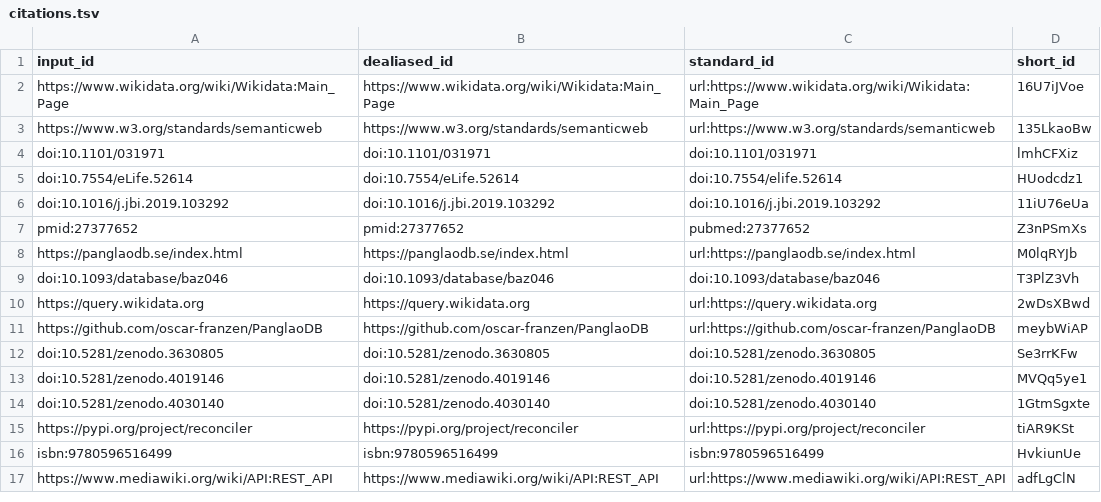
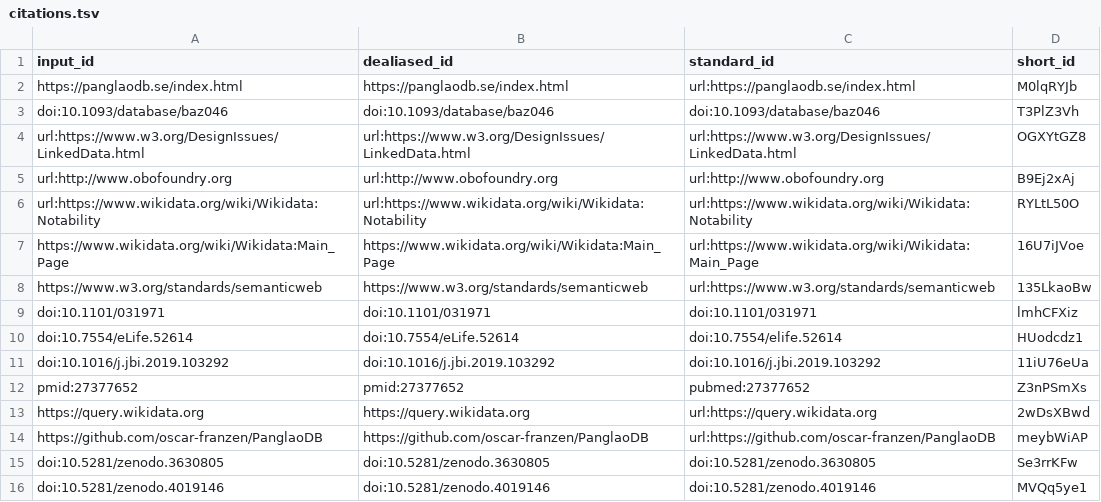
Before and after one commit to jvfe/paper_wdt_panglao, a TSV file: citations.tsv, drawn as a sheet; only a part is shown; the shorter side is filled out with more unchanged rows.

Commit message:
title: Change to clarify intent [ci skip]
This build is based on
https://github.com/jvfe/paper_wdt_panglao/commit/e6ec4336224d2d3dcd03b9e0fa4f76bcc3e88a21.

This commit was created by the following CI build and job:
https://github.com/jvfe/paper_wdt_panglao/commit/e6ec4336224d2d3dcd03b9e0fa4f76bcc3e88a21/checks
https://github.com/jvfe/paper_wdt_panglao/runs/280841891

```diff
--- a/citations.tsv
+++ b/citations.tsv
@@ -1,2 +1,7 @@
 input_id	dealiased_id	standard_id	short_id
+https://panglaodb.se/index.html	https://panglaodb.se/index.html	url:https://panglaodb.se/index.html	M0lqRYJb
+doi:10.1093/database/baz046	doi:10.1093/database/baz046	doi:10.1093/database/baz046	T3PlZ3Vh
+url:https://www.w3.org/DesignIssues/LinkedData.html	url:https://www.w3.org/DesignIssues/LinkedData.html	url:https://www.w3.org/DesignIssues/LinkedData.html	OGXYtGZ8
+url:http://www.obofoundry.org	url:http://www.obofoundry.org	url:http://www.obofoundry.org	B9Ej2xAj
+url:https://www.wikidata.org/wiki/Wikidata:Notability	url:https://www.wikidata.org/wiki/Wikidata:Notability	url:https://www.wikidata.org/wiki/Wikidata:Notability	RYLtL50O
 https://www.wikidata.org/wiki/Wikidata:Main_Page	https://www.wikidata.org/wiki/Wikidata:Main_Page	url:https://www.wikidata.org/wiki/Wikidata:Main_Page	16U7iJVoe
@@ -7,4 +12,2 @@ doi:10.1016/j.jbi.2019.103292	doi:10.1016/j.jbi.2019.103292	doi:10.1016/j.jbi.20
 pmid:27377652	pmid:27377652	pubmed:27377652	Z3nPSmXs
-https://panglaodb.se/index.html	https://panglaodb.se/index.html	url:https://panglaodb.se/index.html	M0lqRYJb
-doi:10.1093/database/baz046	doi:10.1093/database/baz046	doi:10.1093/database/baz046	T3PlZ3Vh
 https://query.wikidata.org	https://query.wikidata.org	url:https://query.wikidata.org	2wDsXBwd
```
Also changed, not shown: 7 other files.
